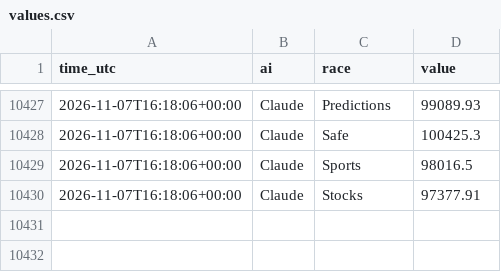
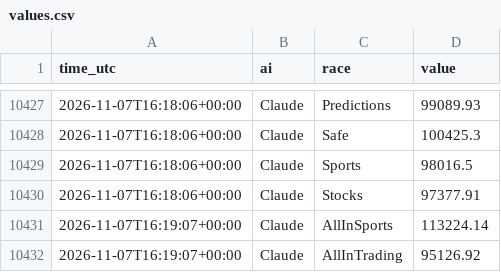
Before and after one commit to freshlypicked00-collab/aipapertrades, a CSV file: data/values.csv, drawn as a sheet; only a part is shown, gaps mark what is left out.

Commit message:
Claude's queued orders filled by the race runner (option B)

```diff
--- a/data/values.csv
+++ b/data/values.csv
@@ -10430 +10430,3 @@ time_utc,ai,race,value
 2026-11-07T16:18:06+00:00,Claude,Stocks,97377.91
+2026-11-07T16:19:07+00:00,Claude,AllInSports,113224.14
+2026-11-07T16:19:07+00:00,Claude,AllInTrading,95126.92
```
Also changed, not shown: 9 other files.
